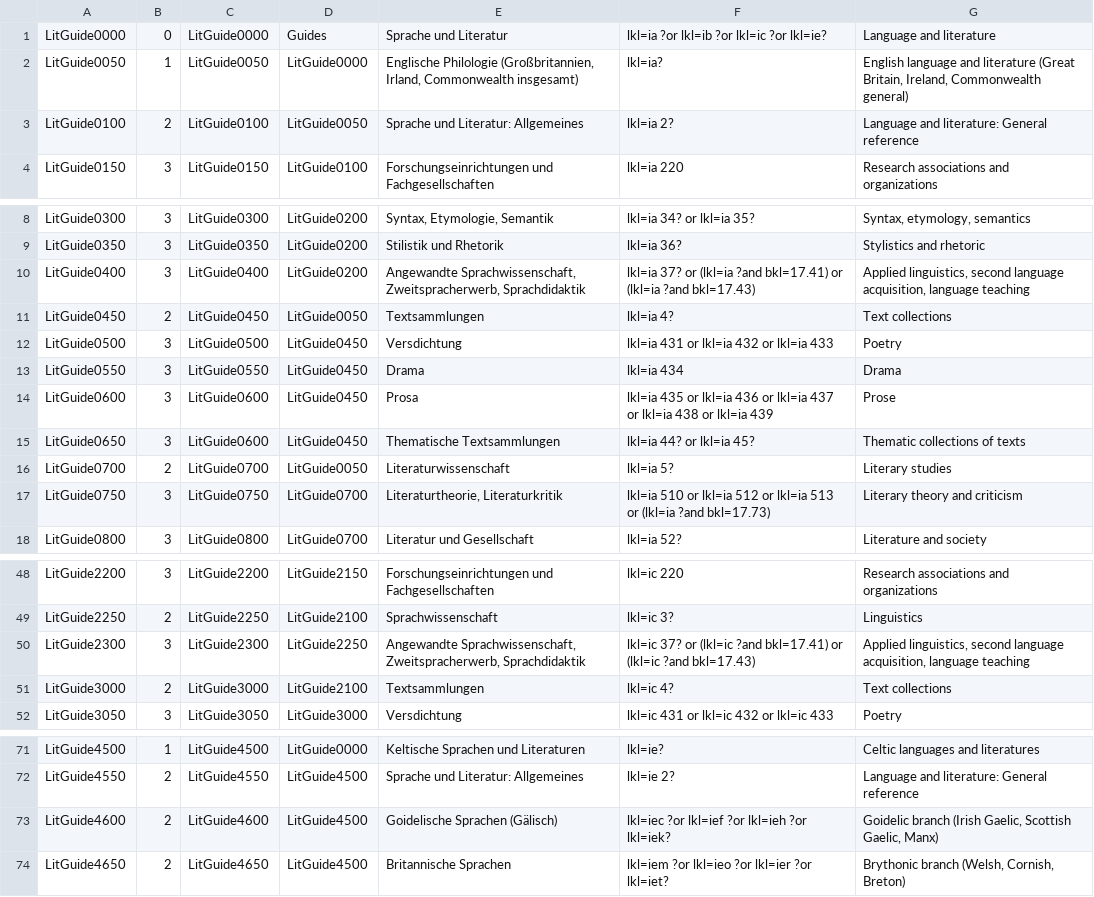
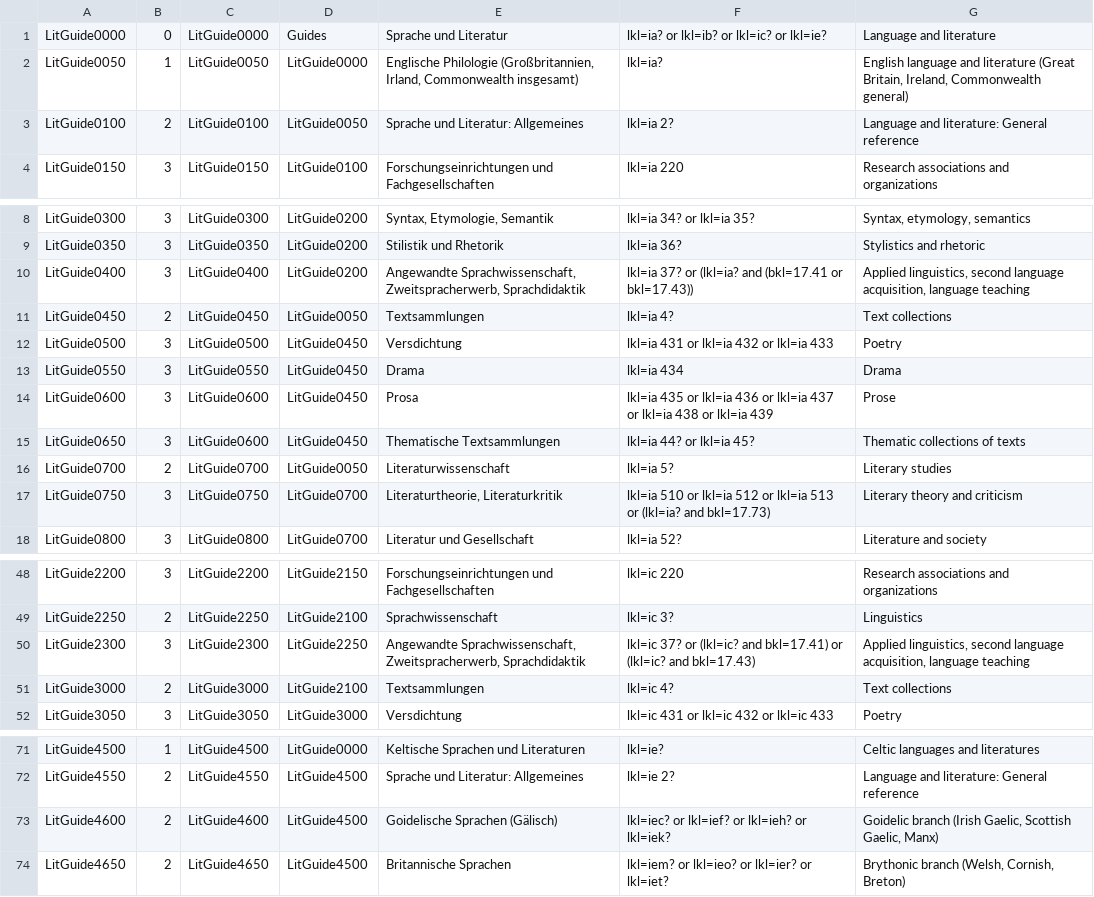
Before and after one commit to subugoe/vlibs-typo3, a CSV file: fileadmin/gok/csv/GuideLiterature.csv, drawn as a sheet; only a part is shown, gaps mark what is left out; the diff covers the shown part only.

Commit message:
GuideLiterature.csv: fix syntax errors in search queries
+ some cleanup

```diff
--- a/fileadmin/gok/csv/GuideLiterature.csv
+++ b/fileadmin/gok/csv/GuideLiterature.csv
@@ -1,2 +1,2 @@
-"LitGuide0000";0;"LitGuide0000";"Guides";"Sprache und Literatur";"lkl=ia ?or lkl=ib ?or lkl=ic ?or lkl=ie?";"Language and literature "
+"LitGuide0000";0;"LitGuide0000";"Guides";"Sprache und Literatur";"lkl=ia? or lkl=ib? or lkl=ic? or lkl=ie?";"Language and literature "
 "LitGuide0050";1;"LitGuide0050";"LitGuide0000";"Englische Philologie (Großbritannien, Irland, Commonwealth insgesamt)";"lkl=ia?";"English language and literature (Great Britain, Ireland, Commonwealth general) "
@@ -9,3 +9,3 @@
 "LitGuide0350";3;"LitGuide0350";"LitGuide0200";"Stilistik und Rhetorik";"lkl=ia 36?";"Stylistics and rhetoric "
-"LitGuide0400";3;"LitGuide0400";"LitGuide0200";"Angewandte Sprachwissenschaft, Zweitspracherwerb, Sprachdidaktik";"lkl=ia 37? or (lkl=ia ?and bkl=17.41) or (lkl=ia ?and bkl=17.43)";"Applied linguistics, second language acquisition, language teaching  "
+"LitGuide0400";3;"LitGuide0400";"LitGuide0200";"Angewandte Sprachwissenschaft, Zweitspracherwerb, Sprachdidaktik";"lkl=ia 37? or (lkl=ia? and (bkl=17.41 or bkl=17.43))";"Applied linguistics, second language acquisition, language teaching  "
 "LitGuide0450";2;"LitGuide0450";"LitGuide0050";"Textsammlungen";"lkl=ia 4?";"Text collections "
@@ -16,3 +16,3 @@
 "LitGuide0700";2;"LitGuide0700";"LitGuide0050";"Literaturwissenschaft";"lkl=ia 5?";"Literary studies"
-"LitGuide0750";3;"LitGuide0750";"LitGuide0700";"Literaturtheorie, Literaturkritik";"lkl=ia 510 or lkl=ia 512 or lkl=ia 513 or (lkl=ia ?and bkl=17.73)";"Literary theory and criticism "
+"LitGuide0750";3;"LitGuide0750";"LitGuide0700";"Literaturtheorie, Literaturkritik";"lkl=ia 510 or lkl=ia 512 or lkl=ia 513 or (lkl=ia? and bkl=17.73)";"Literary theory and criticism "
 "LitGuide0800";3;"LitGuide0800";"LitGuide0700";"Literatur und Gesellschaft";"lkl=ia 52?";"Literature and society "
@@ -49,3 +49,3 @@
 "LitGuide2250";2;"LitGuide2250";"LitGuide2100";"Sprachwissenschaft";"lkl=ic 3?";"Linguistics"
-"LitGuide2300";3;"LitGuide2300";"LitGuide2250";"Angewandte Sprachwissenschaft, Zweitspracherwerb, Sprachdidaktik";"lkl=ic 37? or (lkl=ic ?and bkl=17.41) or (lkl=ic ?and bkl=17.43)";"Applied linguistics, second language acquisition, language teaching  "
+"LitGuide2300";3;"LitGuide2300";"LitGuide2250";"Angewandte Sprachwissenschaft, Zweitspracherwerb, Sprachdidaktik";"lkl=ic 37? or (lkl=ic? and bkl=17.41) or (lkl=ic? and bkl=17.43)";"Applied linguistics, second language acquisition, language teaching  "
 "LitGuide3000";2;"LitGuide3000";"LitGuide2100";"Textsammlungen";"lkl=ic 4?";"Text collections "
@@ -72,3 +72,3 @@
 "LitGuide4550";2;"LitGuide4550";"LitGuide4500";"Sprache und Literatur: Allgemeines";"lkl=ie 2?";"Language and literature: General reference "
-"LitGuide4600";2;"LitGuide4600";"LitGuide4500";"Goidelische Sprachen (Gälisch)";"lkl=iec ?or lkl=ief ?or lkl=ieh ?or lkl=iek?";"Goidelic branch (Irish Gaelic, Scottish Gaelic, Manx)"
-"LitGuide4650";2;"LitGuide4650";"LitGuide4500";"Britannische Sprachen";"lkl=iem ?or lkl=ieo ?or lkl=ier ?or lkl=iet?";"Brythonic branch (Welsh, Cornish, Breton)"
+"LitGuide4600";2;"LitGuide4600";"LitGuide4500";"Goidelische Sprachen (Gälisch)";"lkl=iec? or lkl=ief? or lkl=ieh? or lkl=iek?";"Goidelic branch (Irish Gaelic, Scottish Gaelic, Manx)"
+"LitGuide4650";2;"LitGuide4650";"LitGuide4500";"Britannische Sprachen";"lkl=iem? or lkl=ieo? or lkl=ier? or lkl=iet?";"Brythonic branch (Welsh, Cornish, Breton)"
```
Also changed, not shown: 1 edited cell elsewhere in this file.
